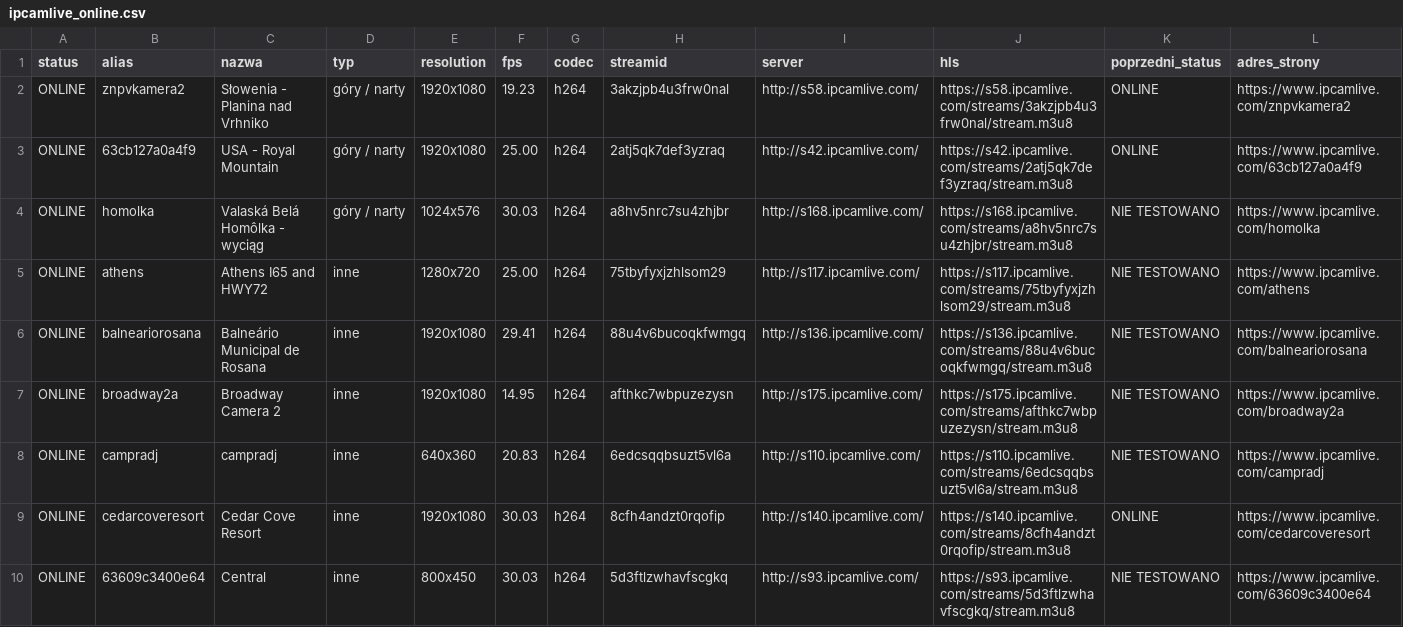
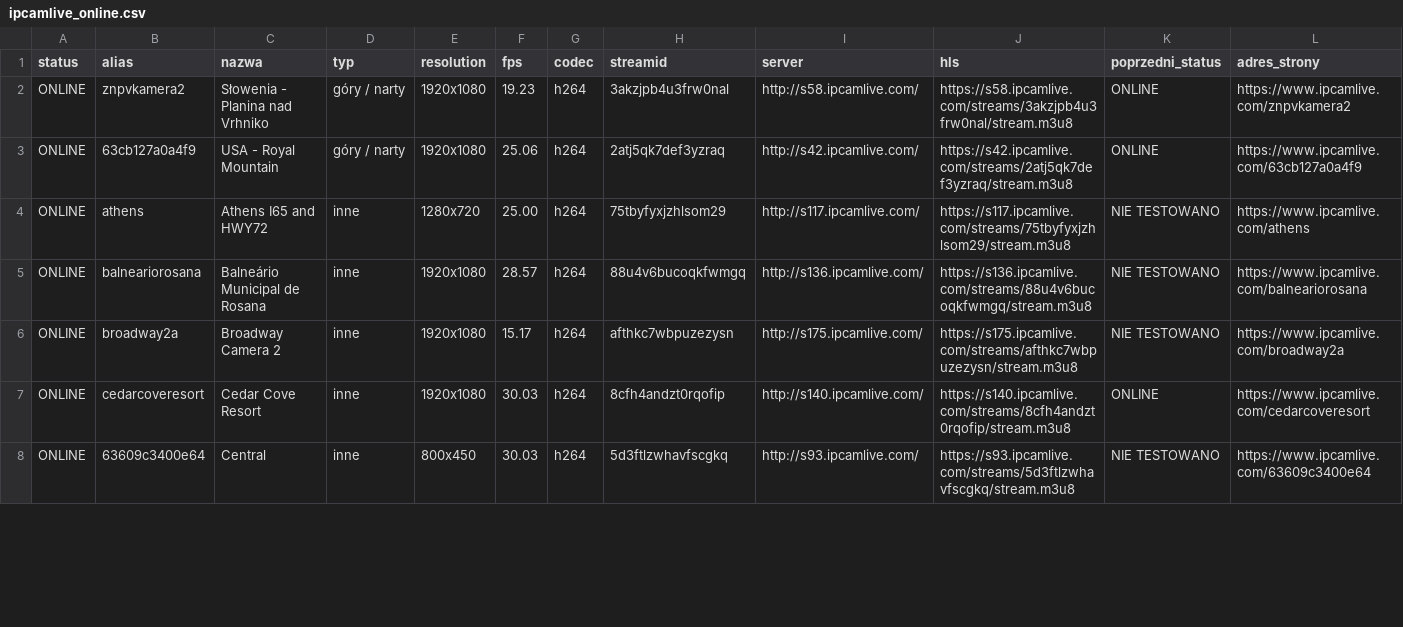
Before and after one commit to mariuszmjm/M3U8-TV-KAMERA-POLSKA, a CSV file: ipcamlive/ipcamlive_online.csv, drawn as a sheet; only a part is shown; removed rows and columns are numbered as before the commit, all else as after; rows hold the shown columns only; the diff covers the shown part only; the diff names each change by its address in the sheet, - before the commit and + after, or states it on an @@ line.

```diff
--- a/ipcamlive/ipcamlive_online.csv
+++ b/ipcamlive/ipcamlive_online.csv
-F3 (fps): 25.00
+F3 (fps): 25.06
-row 4: ONLINE | homolka | Valaská Belá Homôlka - wyciąg | góry / narty | 1024x576 | 30.03 | h264 | a8hv5nrc7su4zhjbr | http://s168.ipcamlive.com/ | https://s168.ipcamlive.com/streams/a8hv5nrc7su4zhjbr/stream.m3u8 | NIE TESTOWANO | https://www.ipcamlive.com/homolka
-F5 (fps): 29.41
+F5 (fps): 28.57
-F6 (fps): 14.95
+F6 (fps): 15.17
-row 8: ONLINE | campradj | campradj | inne | 640x360 | 20.83 | h264 | 6edcsqqbsuzt5vl6a | http://s110.ipcamlive.com/ | https://s110.ipcamlive.com/streams/6edcsqqbsuzt5vl6a/stream.m3u8 | NIE TESTOWANO | https://www.ipcamlive.com/campradj
```
Also changed, not shown: 3 added rows, 6 removed rows, 1 moved row and 53 edited cells elsewhere in this file, ipcamlive/ipcamlive_wyniki_wszystkie.csv, 2 other files.
